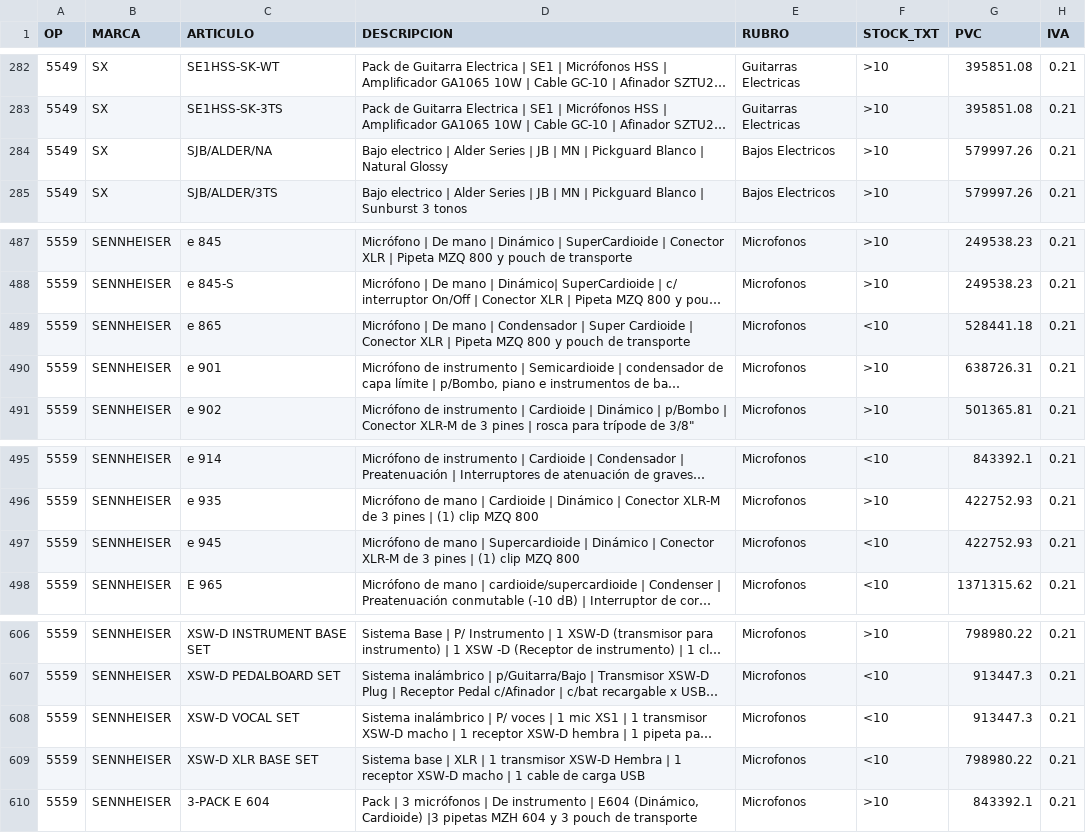
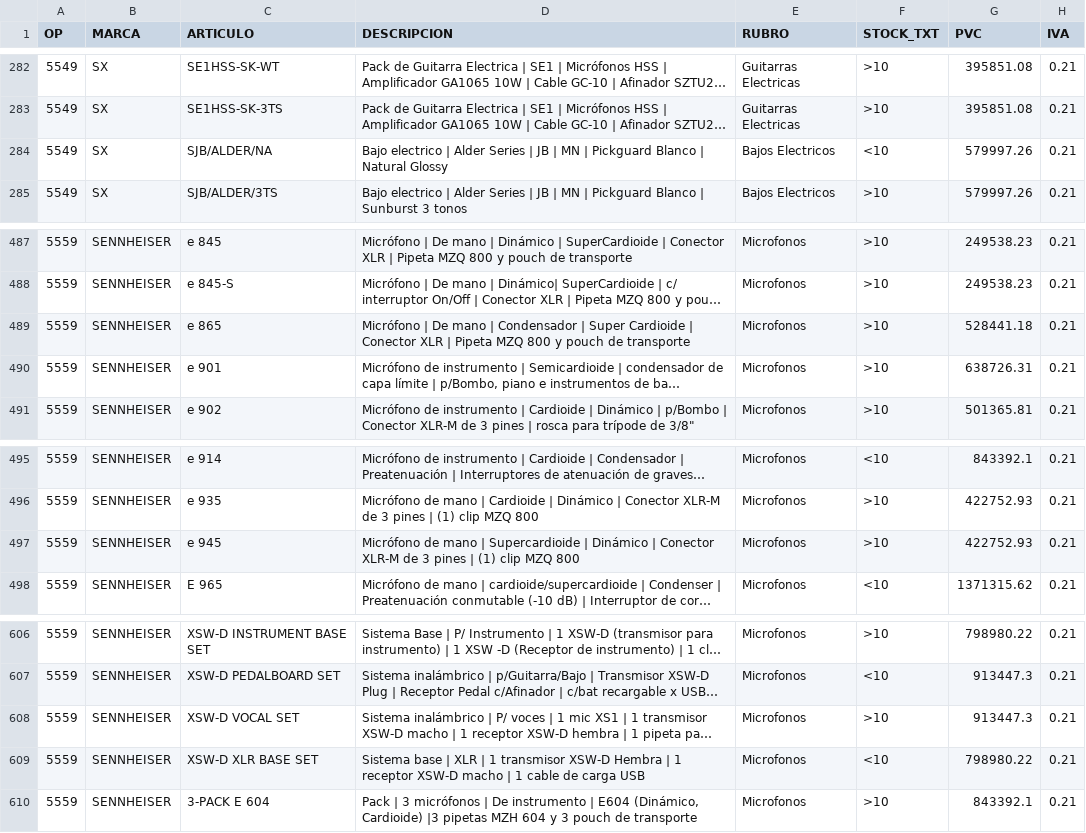
Before and after one commit to JConstenla12/tm-ingresos-test, a CSV file: ingresostm_junio.csv, drawn as a sheet; only a part is shown, gaps mark what is left out; long unchanged cells end in …; the diff covers the shown part only; the diff names each change by its address in the sheet, - before the commit and + after, or states it on an @@ line.

```diff
--- a/ingresostm_junio.csv
+++ b/ingresostm_junio.csv
-F284 (STOCK_TXT): >10
+F284 (STOCK_TXT): <10
-F489 (STOCK_TXT): <10
+F489 (STOCK_TXT): >10
-F497 (STOCK_TXT): <10
+F497 (STOCK_TXT): >10
-F608 (STOCK_TXT): <10
+F608 (STOCK_TXT): >10
```
Also changed, not shown: 8 edited cells elsewhere in this file, ingresostm_mayo.csv, 1 other file.
